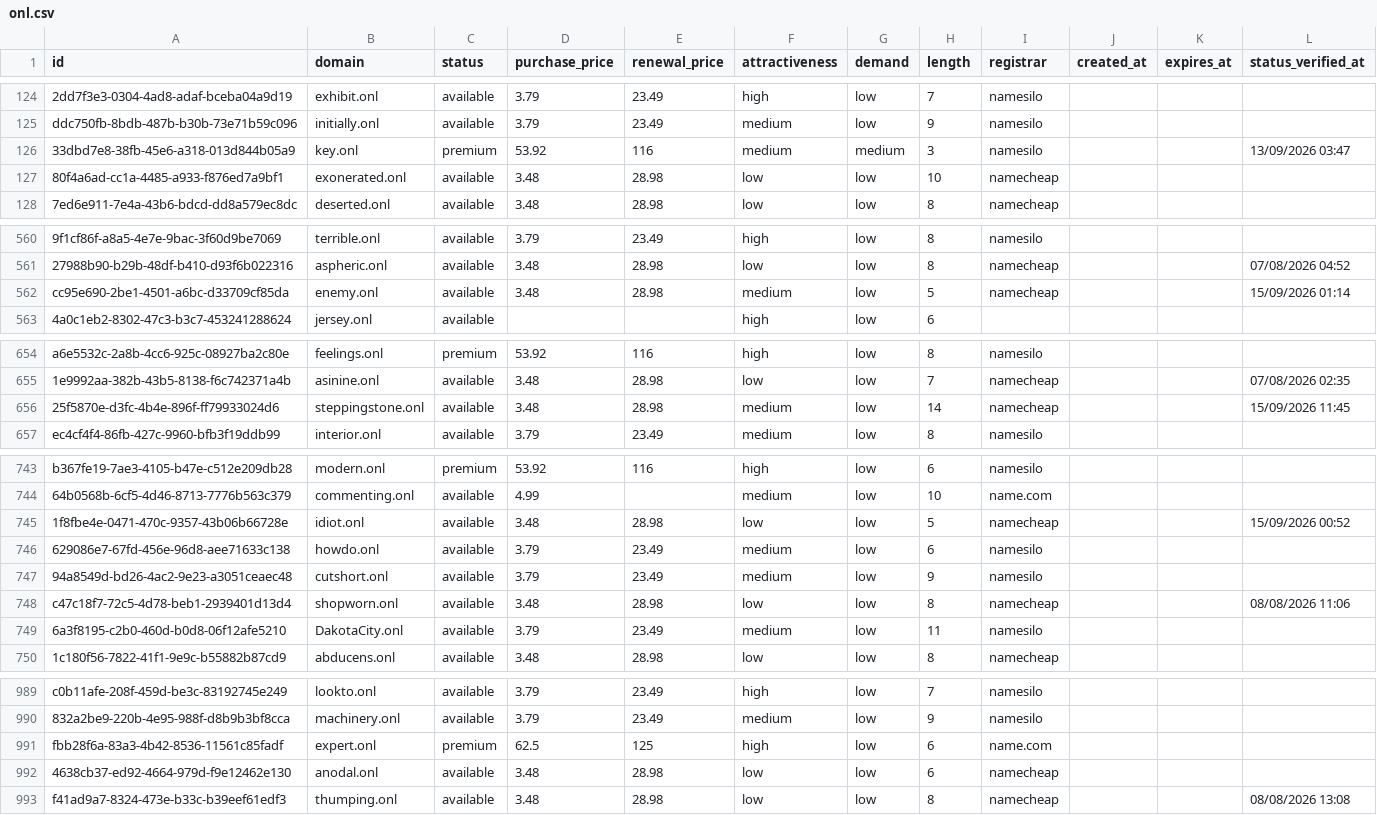
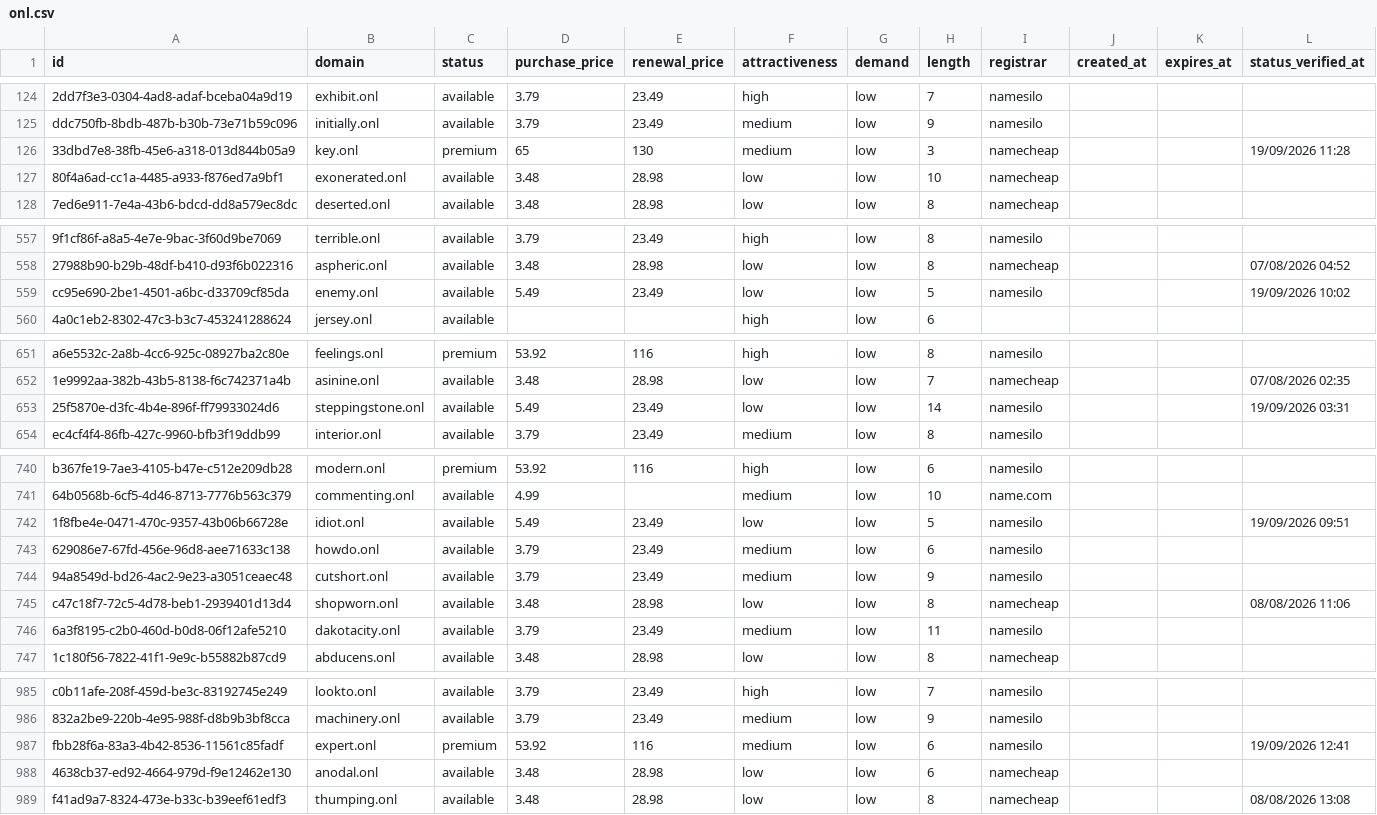
Before and after one commit to UniqueDomains/onl-oneword-domains, a CSV file: onl.csv, drawn as a sheet; only a part is shown, gaps mark what is left out; addresses are those after the commit; the diff covers the shown part only; the diff names each change by its address in the sheet, - before the commit and + after, or states it on an @@ line.

Commit message:
Domains update

```diff
--- a/onl.csv
+++ b/onl.csv
-D126 (purchase_price): 53.92
+D126 (purchase_price): 65
-E126 (renewal_price): 116
+E126 (renewal_price): 130
-G126 (demand): medium
+G126 (demand): low
-I126 (registrar): namesilo
+I126 (registrar): namecheap
-L126 (status_verified_at): 13/09/2026 03:47
+L126 (status_verified_at): 19/09/2026 11:28
-D559 (purchase_price): 3.48
+D559 (purchase_price): 5.49
-E559 (renewal_price): 28.98
+E559 (renewal_price): 23.49
-F559 (attractiveness): medium
+F559 (attractiveness): low
-I559 (registrar): namecheap
+I559 (registrar): namesilo
-L559 (status_verified_at): 15/09/2026 01:14
+L559 (status_verified_at): 19/09/2026 10:02
-D653 (purchase_price): 3.48
+D653 (purchase_price): 5.49
-E653 (renewal_price): 28.98
+E653 (renewal_price): 23.49
-F653 (attractiveness): medium
+F653 (attractiveness): low
-I653 (registrar): namecheap
+I653 (registrar): namesilo
-L653 (status_verified_at): 15/09/2026 11:45
+L653 (status_verified_at): 19/09/2026 03:31
-D742 (purchase_price): 3.48
+D742 (purchase_price): 5.49
-E742 (renewal_price): 28.98
+E742 (renewal_price): 23.49
-I742 (registrar): namecheap
+I742 (registrar): namesilo
-L742 (status_verified_at): 15/09/2026 00:52
+L742 (status_verified_at): 19/09/2026 09:51
-B746 (domain): DakotaCity.onl
+B746 (domain): dakotacity.onl
-D987 (purchase_price): 62.5
+D987 (purchase_price): 53.92
-E987 (renewal_price): 125
+E987 (renewal_price): 116
-F987 (attractiveness): high
+F987 (attractiveness): medium
-I987 (registrar): name.com
+I987 (registrar): namesilo
-L987 (status_verified_at): (empty)
+L987 (status_verified_at): 19/09/2026 12:41
```
Also changed, not shown: 4 added rows, 4 removed rows and 79 edited cells elsewhere in this file, 4 other files.
